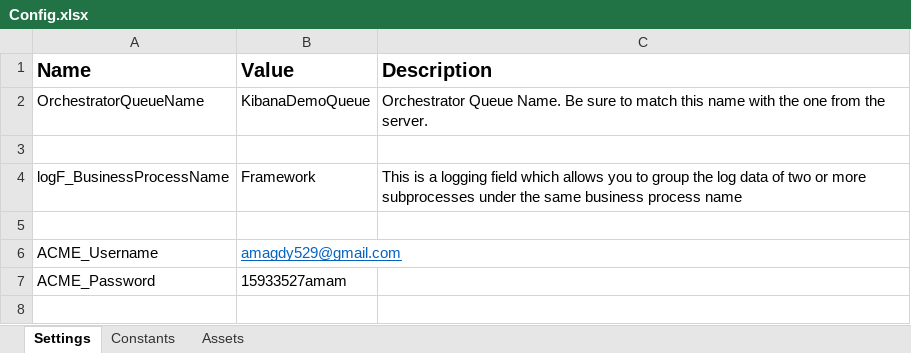
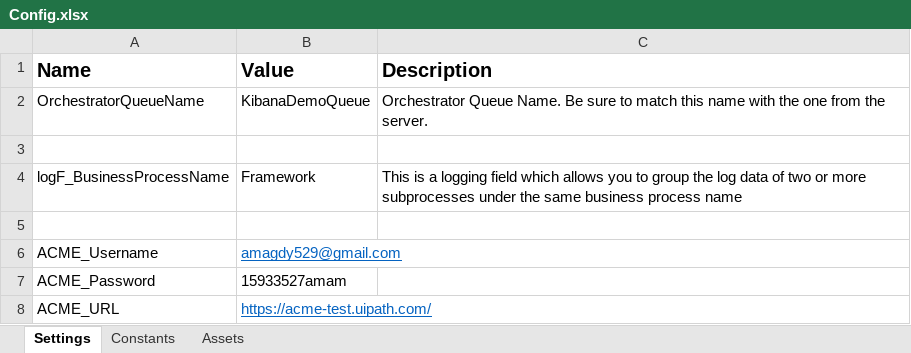
Before and after one commit to amagdy529/UiPath_Level3_Ass2, an Excel workbook: Data/Config.xlsx, sheet Settings, drawn as a sheet; values as stored, in another font and other column widths than the file's, no borders; the diff names each change by its address in the sheet, - before the commit and + after, or states it on an @@ line.

```diff
--- a/Data/Config.xlsx (sheet Settings)
+++ b/Data/Config.xlsx (sheet Settings)
+row 8: ACME_URL | https://acme-test.uipath.com/
```
Also changed, not shown: 4 other files.
